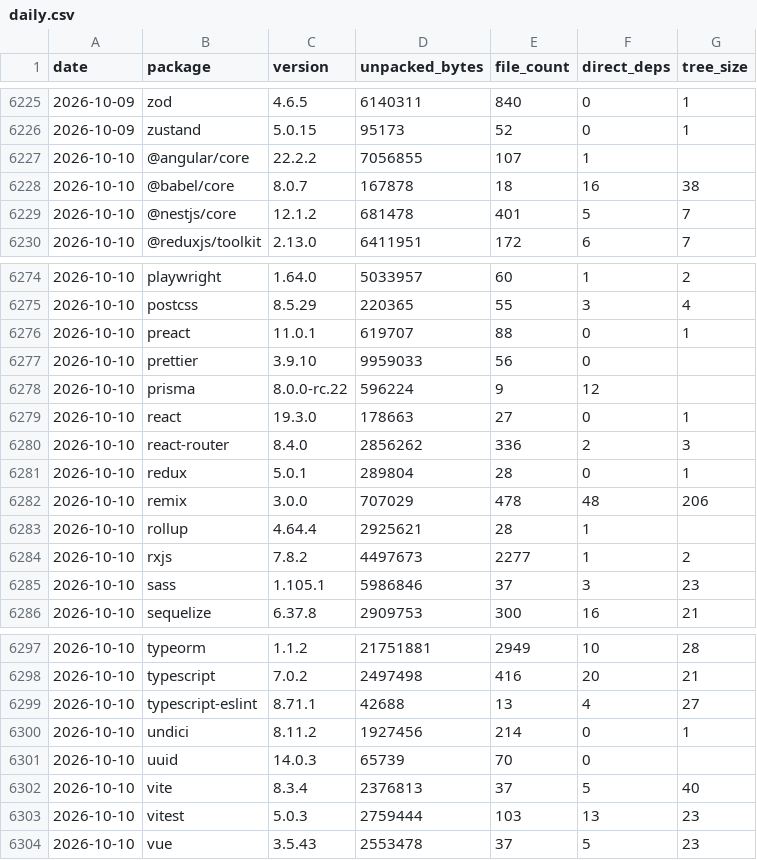
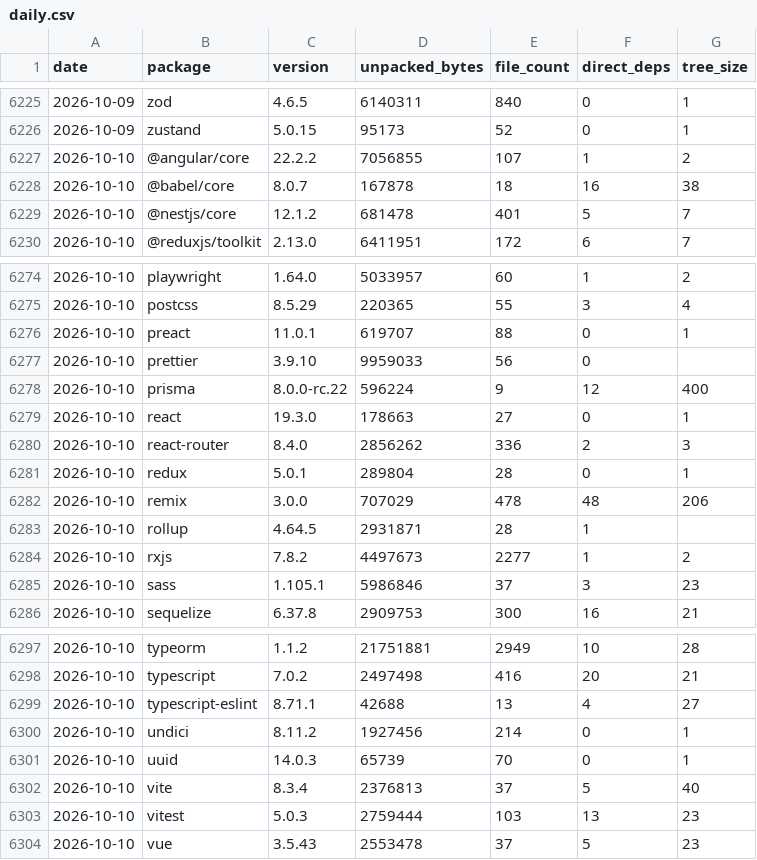
Before and after one commit to shwetankg07/great-consolidation, a CSV file: data/daily.csv, drawn as a sheet; only a part is shown, gaps mark what is left out.

```diff
--- a/data/daily.csv
+++ b/data/daily.csv
@@ -6226,3 +6226,3 @@ date,package,version,unpacked_bytes,file_count,direct_deps,tree_size
 2026-10-09,zustand,5.0.15,95173,52,0,1
-2026-10-10,@angular/core,22.2.2,7056855,107,1,
+2026-10-10,@angular/core,22.2.2,7056855,107,1,2
 2026-10-10,@babel/core,8.0.7,167878,18,16,38
@@ -6277,3 +6277,3 @@ date,package,version,unpacked_bytes,file_count,direct_deps,tree_size
 2026-10-10,prettier,3.9.10,9959033,56,0,
-2026-10-10,prisma,8.0.0-rc.22,596224,9,12,
+2026-10-10,prisma,8.0.0-rc.22,596224,9,12,400
 2026-10-10,react,19.3.0,178663,27,0,1
@@ -6282,3 +6282,3 @@ date,package,version,unpacked_bytes,file_count,direct_deps,tree_size
 2026-10-10,remix,3.0.0,707029,478,48,206
-2026-10-10,rollup,4.64.4,2925621,28,1,
+2026-10-10,rollup,4.64.5,2931871,28,1,
 2026-10-10,rxjs,7.8.2,4497673,2277,1,2
@@ -6300,3 +6300,3 @@ date,package,version,unpacked_bytes,file_count,direct_deps,tree_size
 2026-10-10,undici,8.11.2,1927456,214,0,1
-2026-10-10,uuid,14.0.3,65739,70,0,
+2026-10-10,uuid,14.0.3,65739,70,0,1
 2026-10-10,vite,8.3.4,2376813,37,5,40
```
Also changed, not shown: data/releases.csv, 1 other file.
